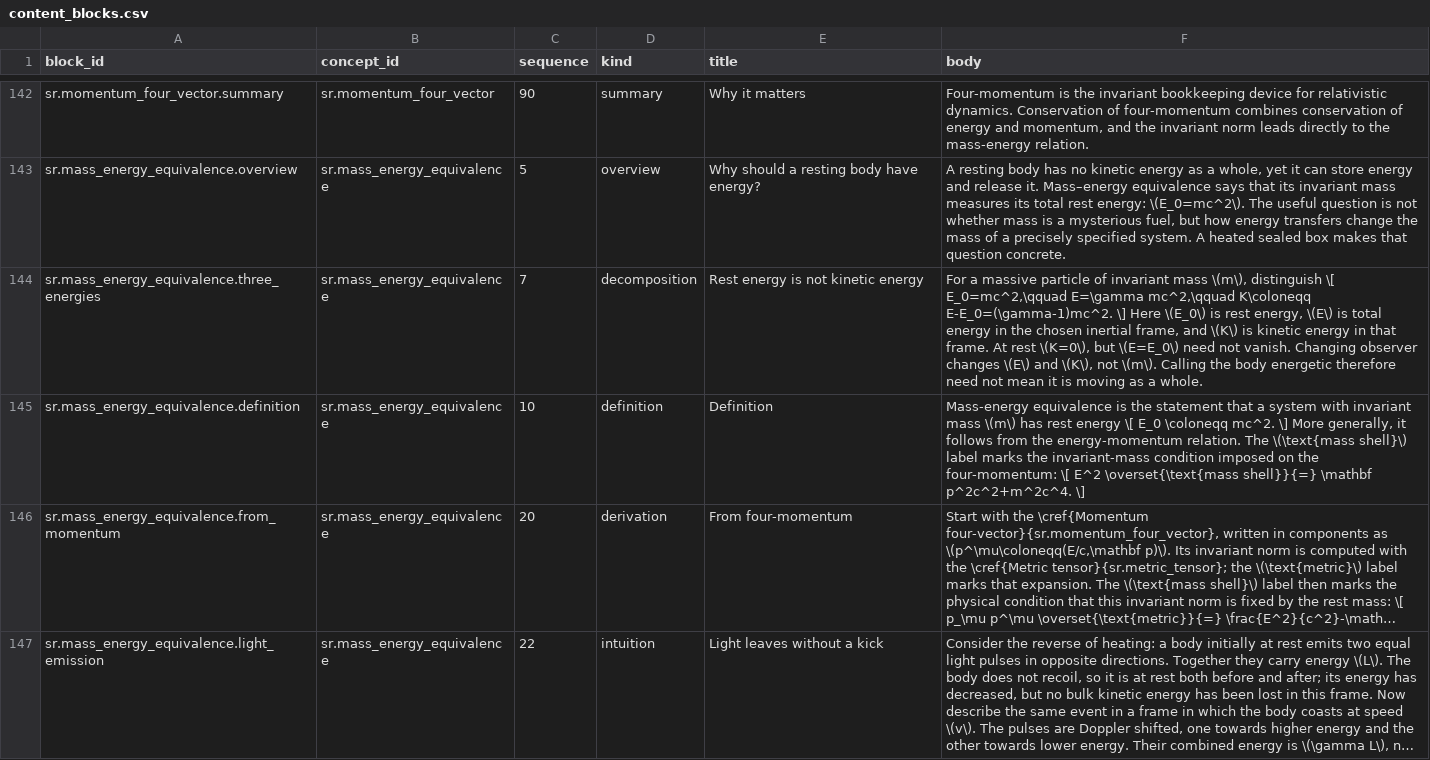
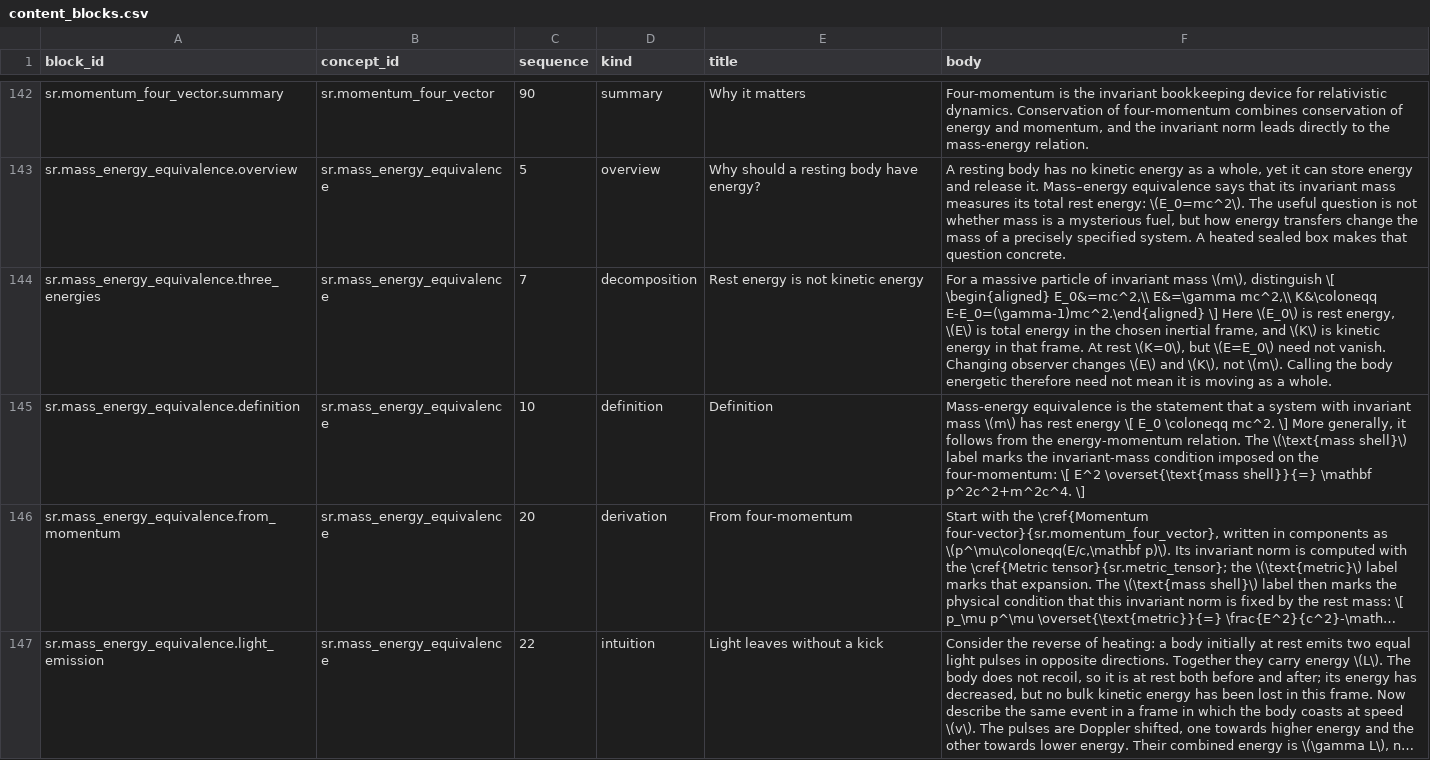
Before and after one commit to ipoole/sr-kg, a CSV file: domains/sr/data/content_blocks.csv, drawn as a sheet; only a part is shown, gaps mark what is left out; long unchanged cells end in …; the diff covers the shown part only.

Commit message:
Reflow tutorial equations and expose remaining horizontal overflow
Split ten long tutorial equations into meaningful aligned lines without changing the mathematical statements. Mark remaining wide display equations with a fixed horizontal-scroll indicator and provide keyboard focus and an accessible scroll-region label.

Refresh overflow on typesetting, resizing, disclosure changes and text zoom, including edited notes. Batch geometry reads and preserve pre-existing MathJax accessibility attributes. Document phone-width authoring guidance.

Validation: 721 unit tests, 28 synthetic MathJax/notes checks and focused real-MathJax tests pass. Phone audit finds no overflow in the six teaching concepts.

```diff
--- a/domains/sr/data/content_blocks.csv
+++ b/domains/sr/data/content_blocks.csv
@@ -143,3 +143,3 @@ sr.momentum_four_vector.summary,sr.momentum_four_vector,90,summary,Why it matter
 sr.mass_energy_equivalence.overview,sr.mass_energy_equivalence,5,overview,Why should a resting body have energy?,"A resting body has no kinetic energy as a whole, yet it can store energy and release it. Mass–energy equivalence says that its invariant mass measures its total rest energy: \(E_0=mc^2\). The useful question is not whether mass is a mysterious fuel, but how energy transfers change the mass of a precisely specified system. A heated sealed box makes that question concrete."
-sr.mass_energy_equivalence.three_energies,sr.mass_energy_equivalence,7,decomposition,Rest energy is not kinetic energy,"For a massive particle of invariant mass \(m\), distinguish \[ E_0=mc^2,\qquad E=\gamma mc^2,\qquad K\coloneqq E-E_0=(\gamma-1)mc^2. \] Here \(E_0\) is rest energy, \(E\) is total energy in the chosen inertial frame, and \(K\) is kinetic energy in that frame. At rest \(K=0\), but \(E=E_0\) need not vanish. Changing observer changes \(E\) and \(K\), not \(m\). Calling the body energetic therefore need not mean it is moving as a whole."
+sr.mass_energy_equivalence.three_energies,sr.mass_energy_equivalence,7,decomposition,Rest energy is not kinetic energy,"For a massive particle of invariant mass \(m\), distinguish \[ \begin{aligned} E_0&=mc^2,\\ E&=\gamma mc^2,\\ K&\coloneqq E-E_0=(\gamma-1)mc^2.\end{aligned} \] Here \(E_0\) is rest energy, \(E\) is total energy in the chosen inertial frame, and \(K\) is kinetic energy in that frame. At rest \(K=0\), but \(E=E_0\) need not vanish. Changing observer changes \(E\) and \(K\), not \(m\). Calling the body energetic therefore need not mean it is moving as a whole."
 sr.mass_energy_equivalence.definition,sr.mass_energy_equivalence,10,definition,Definition,"Mass-energy equivalence is the statement that a system with invariant mass \(m\) has rest energy \[ E_0 \coloneqq mc^2. \] More generally, it follows from the energy-momentum relation. The \(\text{mass shell}\) label marks the invariant-mass condition imposed on the four-momentum: \[ E^2 \overset{\text{mass shell}}{=} \mathbf p^2c^2+m^2c^4. \]"
```
Also changed, not shown: 8 edited cells elsewhere in this file, 7 other files.
